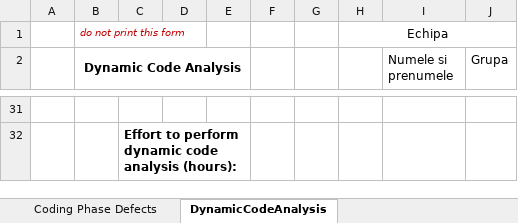
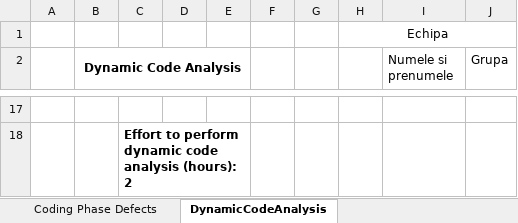
Before and after one commit to SergiuMateiRazvan/vvsstask, an Excel workbook: Tasks/Docs/Lab01/Lab01_ReviewReport.xlsx, sheet DynamicCodeAnalysis, drawn as a sheet; only a part is shown, gaps mark what is left out; values as stored, in another font and other column widths than the file's, no borders; addresses are those after the commit; the diff covers the shown part only; the diff names each change by its address in the sheet, - before the commit and + after, or states it on an @@ line.

```diff
--- a/Tasks/Docs/Lab01/Lab01_ReviewReport.xlsx (sheet DynamicCodeAnalysis)
+++ b/Tasks/Docs/Lab01/Lab01_ReviewReport.xlsx (sheet DynamicCodeAnalysis)
-B1 (Dynamic Code Analysis): do not print this form
+B1 (Dynamic Code Analysis): (empty)
-C18: …analysis (hours):
+C18: …analysis (hours): 2
```
Also changed, not shown: 11 added rows and 25 removed rows elsewhere in this sheet, sheet Architect. Design Phase Defects, 14 other files.
